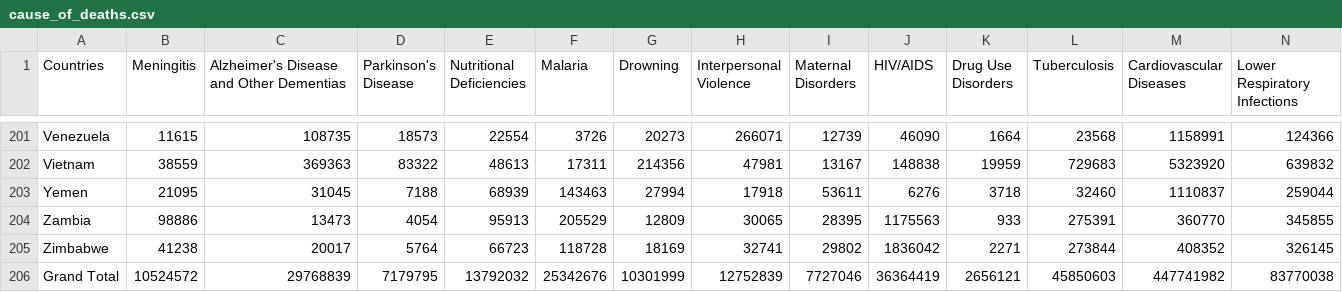
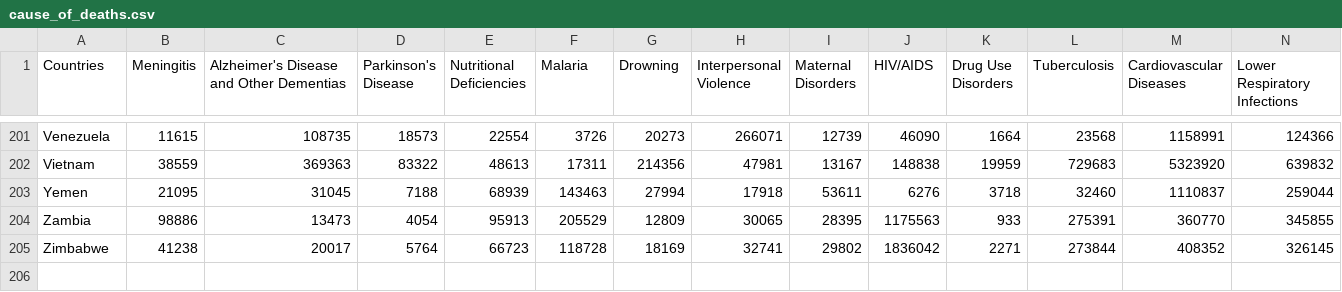
Before and after one commit to zhxnlee/VegaLite_3179, a CSV file: cause_of_deaths.csv, drawn as a sheet; only a part is shown, gaps mark what is left out; rows hold the shown columns only; the diff names each change by its address in the sheet, - before the commit and + after, or states it on an @@ line.

Commit message:
Update cause_of_deaths.csv

```diff
--- a/cause_of_deaths.csv
+++ b/cause_of_deaths.csv
-row 206: Grand Total | 10524572 | 29768839 | 7179795 | 13792032 | 25342676 | 10301999 | 12752839 | 7727046 | 36364419 | 2656121 | 45850603 | 447741982 | 83770038
```
